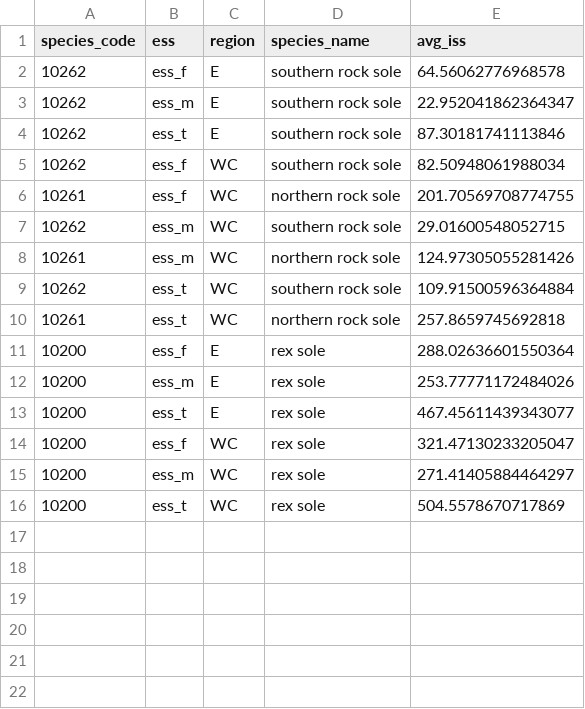
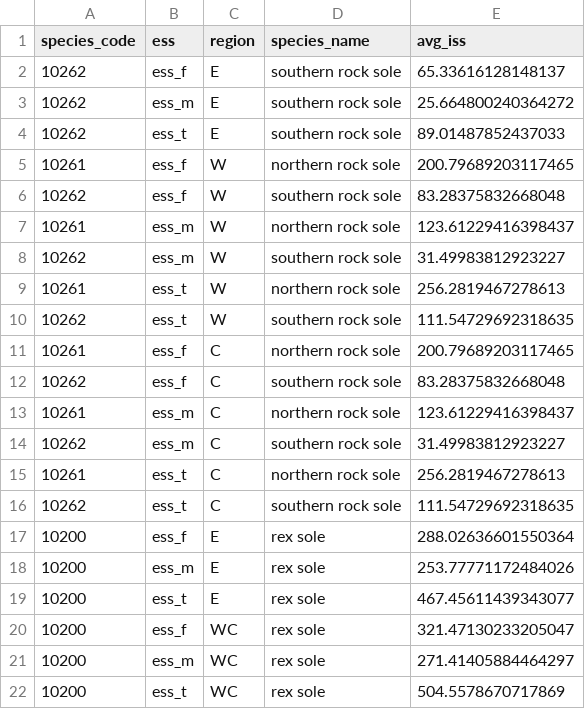
Before and after one commit to BenWilliams-NOAA/swo-tech-age, a CSV file: output/goa/avg_iss_sz_reg.csv, drawn as a sheet.

```diff
--- a/output/goa/avg_iss_sz_reg.csv
+++ b/output/goa/avg_iss_sz_reg.csv
@@ -1,11 +1,17 @@
 species_code,ess,region,species_name,avg_iss
-10262,ess_f,E,southern rock sole,64.56062776968578
-10262,ess_m,E,southern rock sole,22.952041862364347
-10262,ess_t,E,southern rock sole,87.30181741113846
-10262,ess_f,WC,southern rock sole,82.50948061988034
-10261,ess_f,WC,northern rock sole,201.70569708774755
-10262,ess_m,WC,southern rock sole,29.01600548052715
-10261,ess_m,WC,northern rock sole,124.97305055281426
-10262,ess_t,WC,southern rock sole,109.91500596364884
-10261,ess_t,WC,northern rock sole,257.8659745692818
+10262,ess_f,E,southern rock sole,65.33616128148137
+10262,ess_m,E,southern rock sole,25.664800240364272
+10262,ess_t,E,southern rock sole,89.01487852437033
+10261,ess_f,W,northern rock sole,200.79689203117465
+10262,ess_f,W,southern rock sole,83.28375832668048
+10261,ess_m,W,northern rock sole,123.61229416398437
+10262,ess_m,W,southern rock sole,31.49983812923227
+10261,ess_t,W,northern rock sole,256.2819467278613
+10262,ess_t,W,southern rock sole,111.54729692318635
+10261,ess_f,C,northern rock sole,200.79689203117465
+10262,ess_f,C,southern rock sole,83.28375832668048
+10261,ess_m,C,northern rock sole,123.61229416398437
+10262,ess_m,C,southern rock sole,31.49983812923227
+10261,ess_t,C,northern rock sole,256.2819467278613
+10262,ess_t,C,southern rock sole,111.54729692318635
 10200,ess_f,E,rex sole,288.02636601550364
```
Also changed, not shown: output/avg_iss_ag.csv, output/goa/avg_iss_ag.csv, 30 other files.
